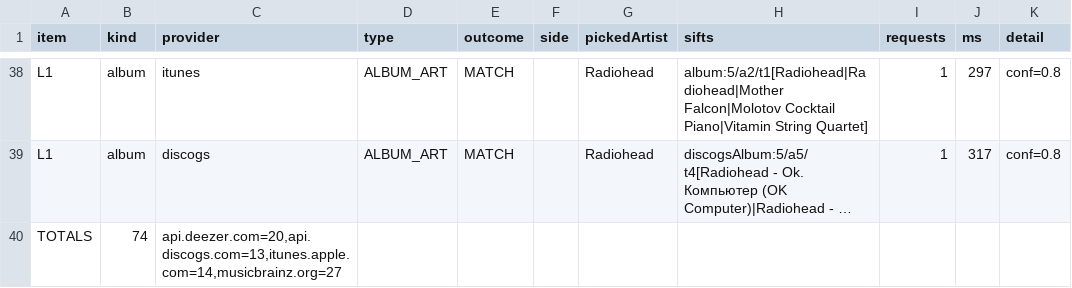
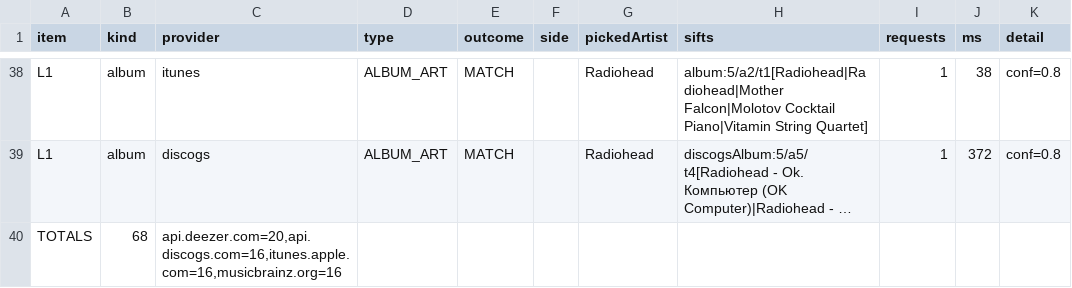
Before and after one commit to famesjranko/musicmeta, a TSV file: probe-results/08-marker/probe-before.tsv, drawn as a sheet; only a part is shown, gaps mark what is left out; long unchanged cells end in …; the diff covers the shown part only; the diff names each change by its address in the sheet, - before the commit and + after, or states it on an @@ line.

Commit message:
probe(discogs): the frozen plan carries its own numbers, and the discarded baseline says so
probe-before.tsv is now the clean baseline; the first run, whose MusicBrainz failures
cost several cells their alias pool, is kept as probe-before-discarded-mb-failures.tsv.

```diff
--- a/probe-results/08-marker/probe-before.tsv
+++ b/probe-results/08-marker/probe-before.tsv
-J38 (ms): 297
+J38 (ms): 38
-J39 (ms): 317
+J39 (ms): 372
-B40 (kind): 74
+B40 (kind): 68
-C40 (provider): api.deezer.com=20,api.discogs.com=13,itunes.apple.com=14,musicbrainz.org=27
+C40 (provider): api.deezer.com=20,api.discogs.com=16,itunes.apple.com=16,musicbrainz.org=16
```
Also changed, not shown: 78 edited cells elsewhere in this file, 3 other files.
